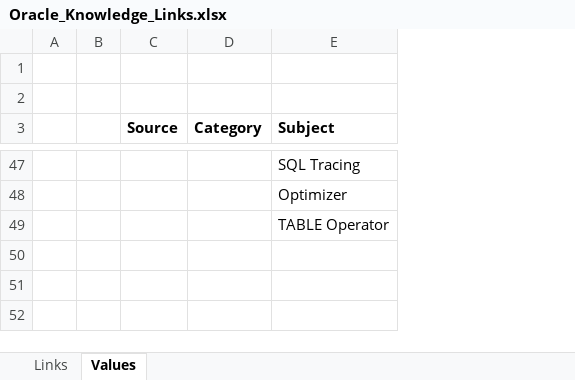
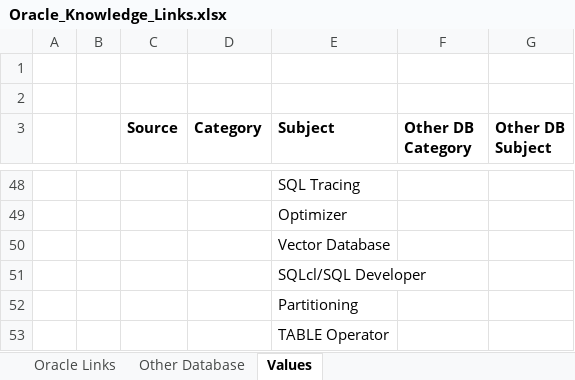
Before and after one commit to sabya1977/oracle, an Excel workbook: Oracle_Knowledge_Links.xlsx, sheet Values, drawn as a sheet; only a part is shown, gaps mark what is left out; values as stored, in another font and other column widths than the file's, no borders; the diff covers the shown part only; the diff names each change by its address in the sheet, - before the commit and + after, or states it on an @@ line.

Commit message:
link update

```diff
--- a/Oracle_Knowledge_Links.xlsx (sheet Values)
+++ b/Oracle_Knowledge_Links.xlsx (sheet Values)
-sheet tab: Links
+sheet tab: Oracle Links
+sheet tab: Other Database
+column F (Other DB Category), empty
+column G (Other DB Subject), empty
+row 50:  |  |  |  | Vector Database
+row 51:  |  |  |  | SQLcl/SQL Developer
+row 52:  |  |  |  | Partitioning
```
Also changed, not shown: 15 added rows, 14 removed rows and 1 edited cell elsewhere in this sheet, sheet Oracle Links.
